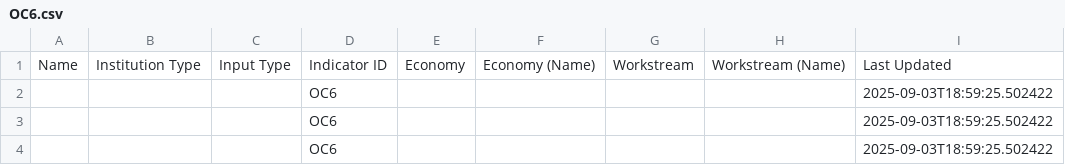
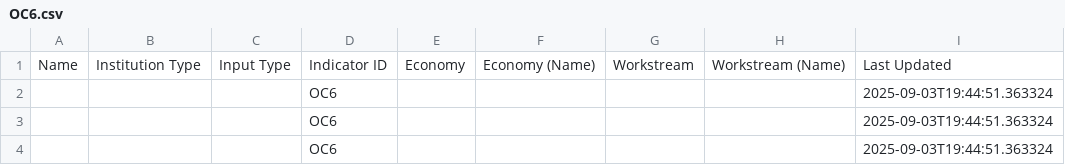
Before and after one commit to usapecrise/US-APEC-RISE-Risk-Monitoring-Suite, a CSV file: OC6.csv, drawn as a sheet.

```diff
--- a/OC6.csv
+++ b/OC6.csv
@@ -1,4 +1,4 @@
 Name,Institution Type,Input Type,Indicator ID,Economy,Economy (Name),Workstream,Workstream (Name),Last Updated
-,,,OC6,,,,,2025-09-03T18:59:25.502422
-,,,OC6,,,,,2025-09-03T18:59:25.502422
-,,,OC6,,,,,2025-09-03T18:59:25.502422
+,,,OC6,,,,,2025-09-03T19:44:51.363324
+,,,OC6,,,,,2025-09-03T19:44:51.363324
+,,,OC6,,,,,2025-09-03T19:44:51.363324
```
Also changed, not shown: Feedback_Form_Data.csv, Feedback_Form_Data_Long.csv, 16 other files.
